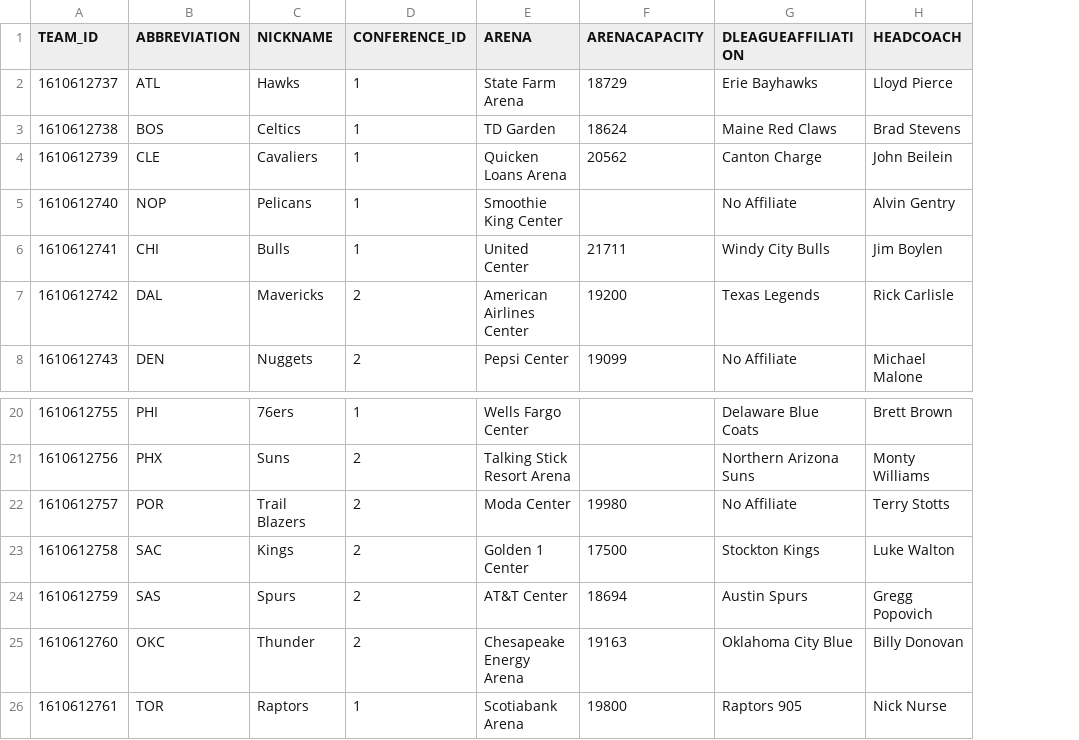
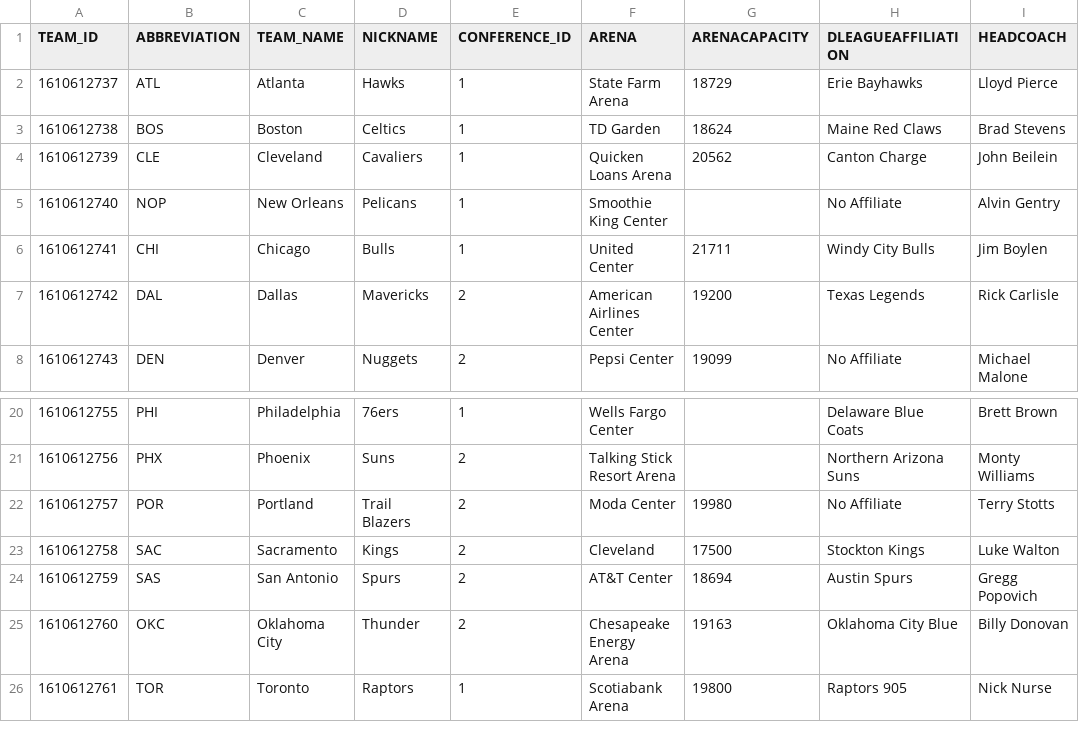
Before and after one commit to FidelioC/Project-COMP3380, a CSV file: Part2-Project/Queries/team.csv, drawn as a sheet; only a part is shown, gaps mark what is left out; addresses are those after the commit; the diff names each change by its address in the sheet, - before the commit and + after, or states it on an @@ line.

```diff
--- a/Part2-Project/Queries/team.csv
+++ b/Part2-Project/Queries/team.csv
+column C (TEAM_NAME), rows 2-8: Atlanta | Boston | Cleveland | New Orleans | Chicago | Dallas | Denver; rows 20-26: Philadelphia | Phoenix | Portland | Sacramento | San Antonio | Oklahoma City | Toronto
-F23 (ARENA): Golden 1 Center
+F23 (ARENA): Cleveland
```
Also changed, not shown: 6 other files.
